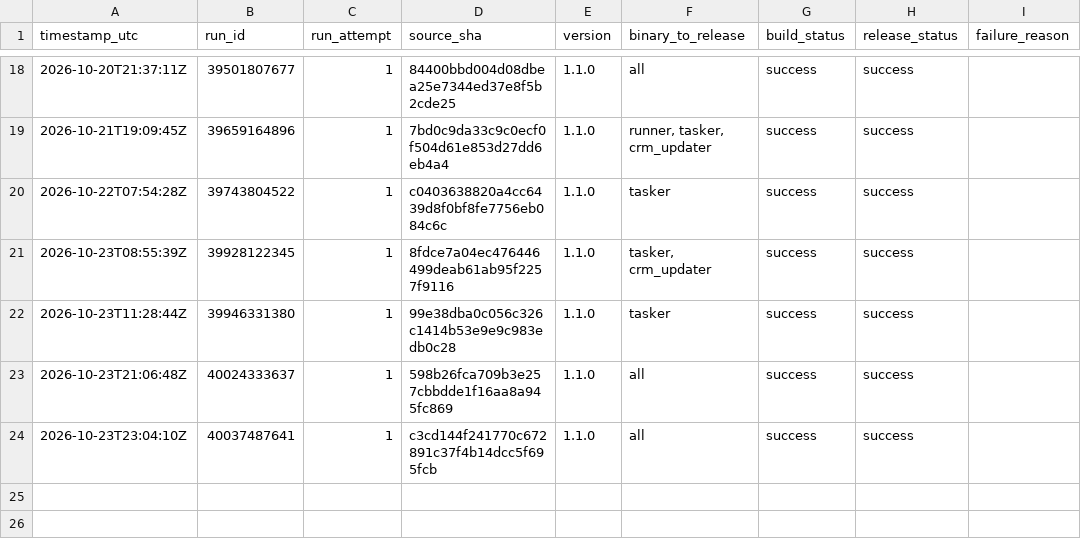
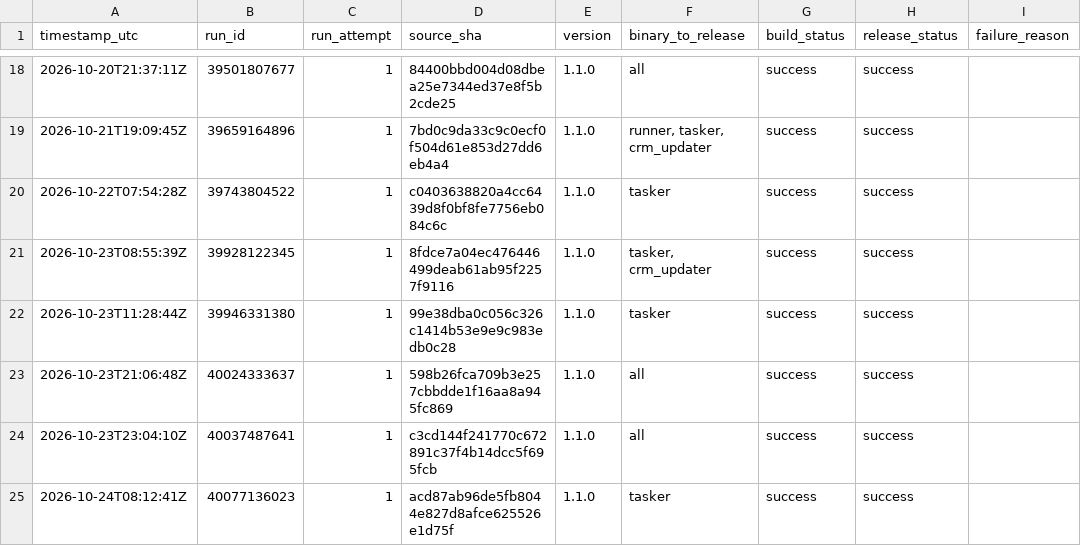
Before and after one commit to Mahmoudiismail/crm, a CSV file: plan/v1-release-build-history.csv, drawn as a sheet; only a part is shown, gaps mark what is left out; the diff names each change by its address in the sheet, - before the commit and + after, or states it on an @@ line.

```diff
--- a/plan/v1-release-build-history.csv
+++ b/plan/v1-release-build-history.csv
+row 25: 2026-10-24T08:12:41Z | 40077136023 | 1 | acd87ab96de5fb8044e827d8afce625526e1d75f | 1.1.0 | tasker | success | success
```
